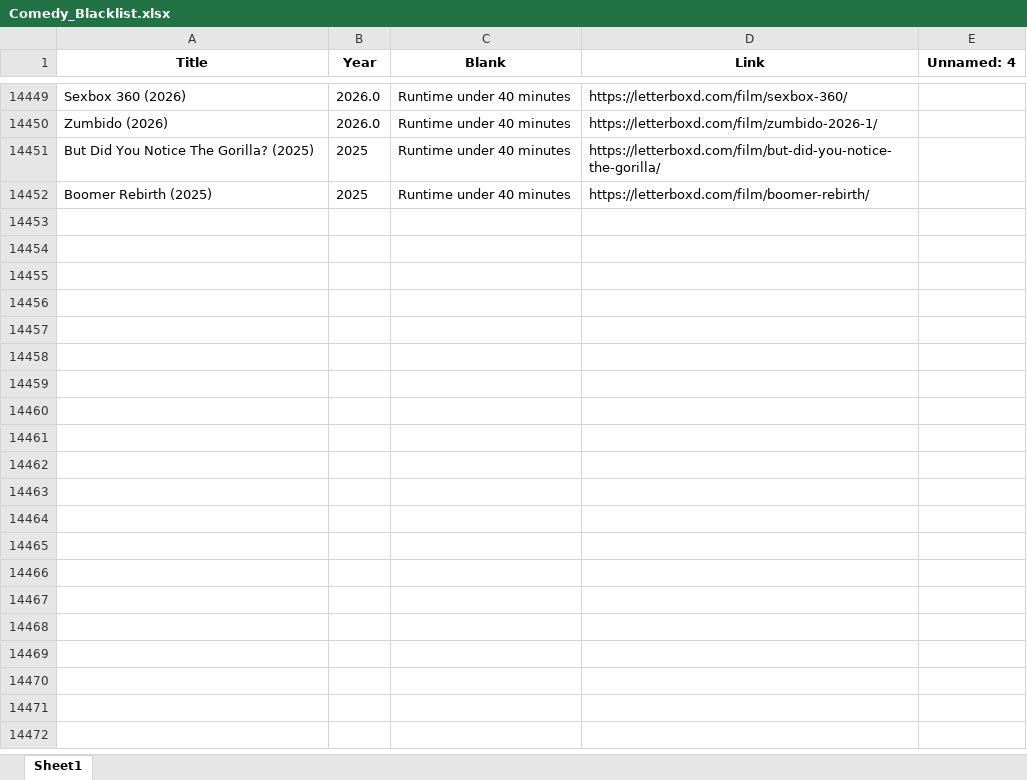
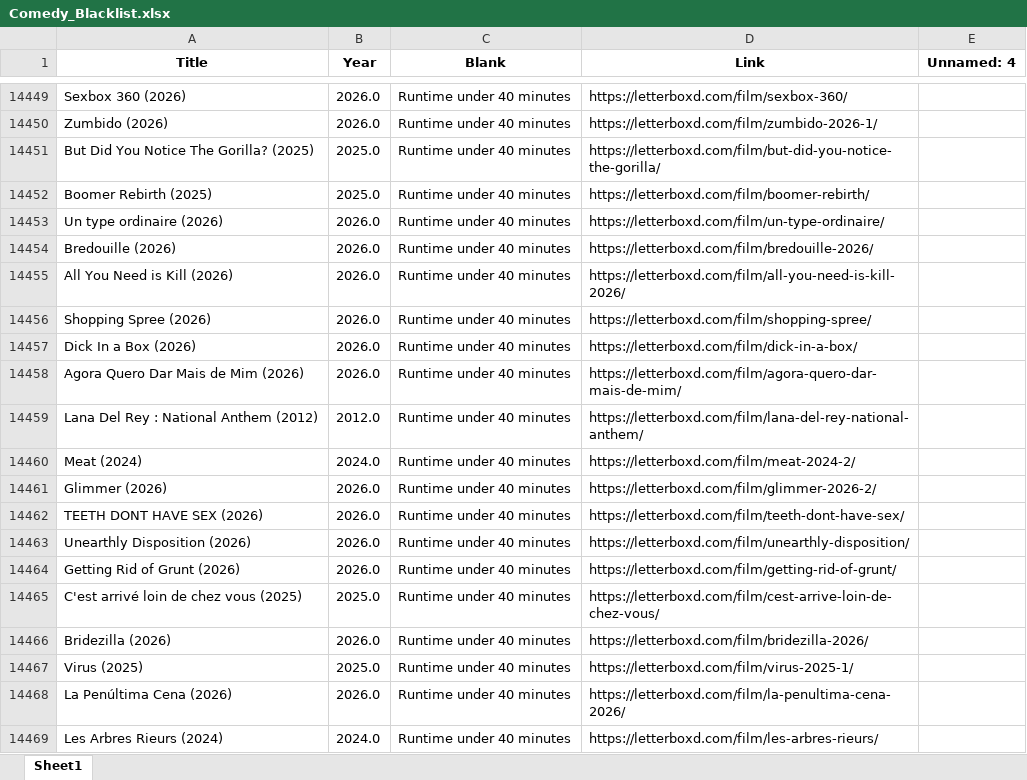
Before and after one commit to bigbadraj/Letterboxd-List-Scraping, an Excel workbook: Comedy_Blacklist.xlsx, sheet Sheet1, drawn as a sheet; only a part is shown, gaps mark what is left out; values as stored, in another font and other column widths than the file's, no borders; the diff covers the shown part only; the diff names each change by its address in the sheet, - before the commit and + after, or states it on an @@ line.

```diff
--- a/Comedy_Blacklist.xlsx (sheet Sheet1)
+++ b/Comedy_Blacklist.xlsx (sheet Sheet1)
-B14451:B14452 (Year): 2025
+B14451:B14452 (Year): 2025.0
+row 14453: Un type ordinaire (2026) | 2026.0 | Runtime under 40 minutes | https://letterboxd.com/film/un-type-ordinaire/
+row 14454: Bredouille (2026) | 2026.0 | Runtime under 40 minutes | https://letterboxd.com/film/bredouille-2026/
+row 14455: All You Need is Kill (2026) | 2026.0 | Runtime under 40 minutes | https://letterboxd.com/film/all-you-need-is-kill-2026/
+row 14456: Shopping Spree (2026) | 2026.0 | Runtime under 40 minutes | https://letterboxd.com/film/shopping-spree/
+row 14457: Dick In a Box (2026) | 2026.0 | Runtime under 40 minutes | https://letterboxd.com/film/dick-in-a-box/
+row 14458: Agora Quero Dar Mais de Mim (2026) | 2026.0 | Runtime under 40 minutes | https://letterboxd.com/film/agora-quero-dar-mais-de-mim/
+row 14459: Lana Del Rey : National Anthem (2012) | 2012.0 | Runtime under 40 minutes | https://letterboxd.com/film/lana-del-rey-national-anthem/
+row 14460: Meat (2024) | 2024.0 | Runtime under 40 minutes | https://letterboxd.com/film/meat-2024-2/
+row 14461: Glimmer (2026) | 2026.0 | Runtime under 40 minutes | https://letterboxd.com/film/glimmer-2026-2/
+row 14462: TEETH DONT HAVE SEX (2026) | 2026.0 | Runtime under 40 minutes | https://letterboxd.com/film/teeth-dont-have-sex/
+row 14463: Unearthly Disposition (2026) | 2026.0 | Runtime under 40 minutes | https://letterboxd.com/film/unearthly-disposition/
+row 14464: Getting Rid of Grunt (2026) | 2026.0 | Runtime under 40 minutes | https://letterboxd.com/film/getting-rid-of-grunt/
+row 14465: C'est arrivé loin de chez vous (2025) | 2025.0 | Runtime under 40 minutes | https://letterboxd.com/film/cest-arrive-loin-de-chez-vous/
+row 14466: Bridezilla (2026) | 2026.0 | Runtime under 40 minutes | https://letterboxd.com/film/bridezilla-2026/
+row 14467: Virus (2025) | 2025.0 | Runtime under 40 minutes | https://letterboxd.com/film/virus-2025-1/
+row 14468: La Penúltima Cena (2026) | 2026.0 | Runtime under 40 minutes | https://letterboxd.com/film/la-penultima-cena-2026/
+row 14469: Les Arbres Rieurs (2024) | 2024.0 | Runtime under 40 minutes | https://letterboxd.com/film/les-arbres-rieurs/
```
Also changed, not shown: 20 added rows elsewhere in this sheet, Comedy_Whitelist.xlsx, Official Whitelist.xlsx, 6 other files.
